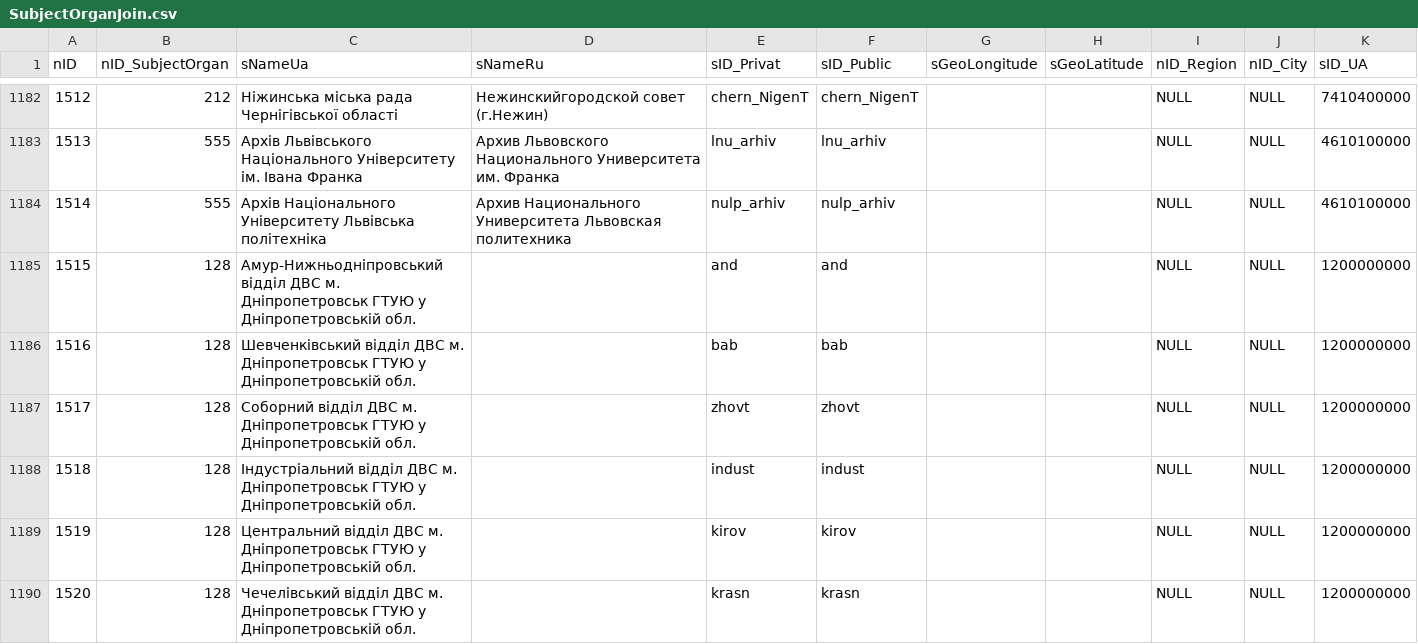
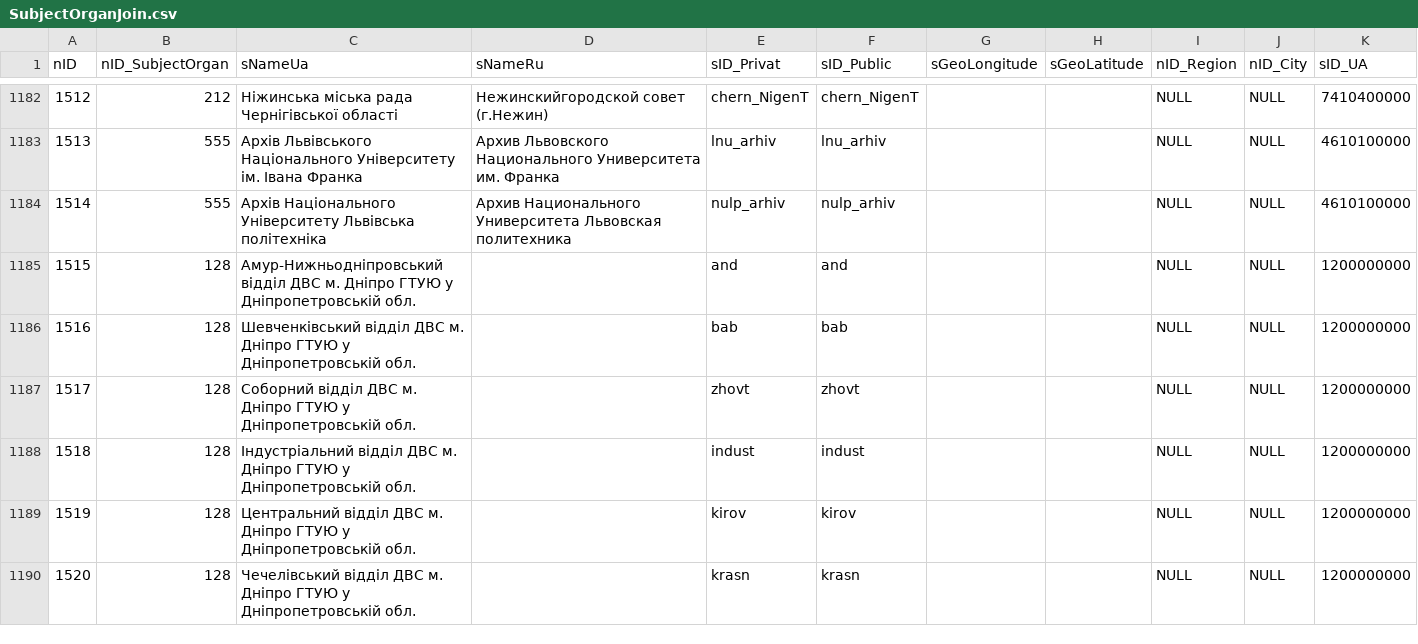
Before and after one commit to iGov-UA/i, a CSV file: wf-central/src/main/resources/data/SubjectOrganJoin.csv, drawn as a sheet; only a part is shown, gaps mark what is left out; the diff covers the shown part only.

```diff
--- a/wf-central/src/main/resources/data/SubjectOrganJoin.csv
+++ b/wf-central/src/main/resources/data/SubjectOrganJoin.csv
@@ -1184,7 +1184,7 @@ nID;nID_SubjectOrgan;sNameUa;sNameRu;sID_Privat;sID_Public;sGeoLongitude;sGeoLat
 1514;555;Архів Національного Університету Львівська політехніка;Архив Национального Университета Львовская политехника;nulp_arhiv;nulp_arhiv; ; ;NULL;NULL;4610100000
-1515;128;Амур-Нижньодніпровський відділ ДВС м. Дніпропетровськ ГТУЮ у Дніпропетровській обл.;;and;and; ; ;NULL;NULL;1200000000
-1516;128;Шевченківський відділ ДВС м. Дніпропетровськ ГТУЮ у Дніпропетровській обл.;;bab;bab; ; ;NULL;NULL;1200000000
-1517;128;Соборний відділ ДВС м. Дніпропетровськ ГТУЮ у Дніпропетровській обл.;;zhovt;zhovt; ; ;NULL;NULL;1200000000
-1518;128;Індустріальний відділ ДВС м. Дніпропетровськ ГТУЮ у Дніпропетровській обл.;;indust;indust; ; ;NULL;NULL;1200000000
-1519;128;Центральний відділ ДВС м. Дніпропетровськ ГТУЮ у Дніпропетровській обл.;;kirov;kirov; ; ;NULL;NULL;1200000000
-1520;128;Чечелівський відділ ДВС м. Дніпропетровськ ГТУЮ у Дніпропетровській обл.;;krasn;krasn; ; ;NULL;NULL;1200000000
+1515;128;Амур-Нижньодніпровський відділ ДВС м. Дніпро ГТУЮ у Дніпропетровській обл.;;and;and; ; ;NULL;NULL;1200000000
+1516;128;Шевченківський відділ ДВС м. Дніпро ГТУЮ у Дніпропетровській обл.;;bab;bab; ; ;NULL;NULL;1200000000
+1517;128;Соборний відділ ДВС м.  Дніпро ГТУЮ у Дніпропетровській обл.;;zhovt;zhovt; ; ;NULL;NULL;1200000000
+1518;128;Індустріальний відділ ДВС м.  Дніпро ГТУЮ у Дніпропетровській обл.;;indust;indust; ; ;NULL;NULL;1200000000
+1519;128;Центральний відділ ДВС м.  Дніпро ГТУЮ у Дніпропетровській обл.;;kirov;kirov; ; ;NULL;NULL;1200000000
+1520;128;Чечелівський відділ ДВС м.  Дніпро ГТУЮ у Дніпропетровській обл.;;krasn;krasn; ; ;NULL;NULL;1200000000
```
Also changed, not shown: 2 added rows and 9 edited cells elsewhere in this file, wf-base/src/main/resources/data/FlowProperty.csv, wf-base/src/main/resources/data/prod/FlowProperty.csv, 54 other files.
